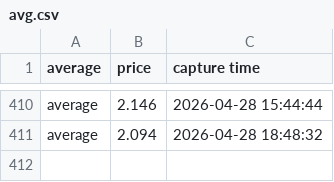
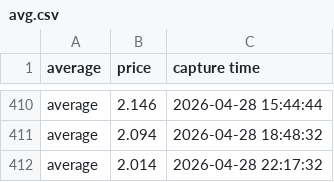
Before and after one commit to yung2004/gaspricetracker, a CSV file: public/data/richmond/avg.csv, drawn as a sheet; only a part is shown, gaps mark what is left out.

```diff
--- a/public/data/richmond/avg.csv
+++ b/public/data/richmond/avg.csv
@@ -411 +411,2 @@ average,2.146,2026-04-28 15:44:44
 average,2.094,2026-04-28 18:48:32
+average,2.014,2026-04-28 22:17:32
```
Also changed, not shown: data/richmond/avg.csv, data/richmond/vendors.csv, 1 other file.
